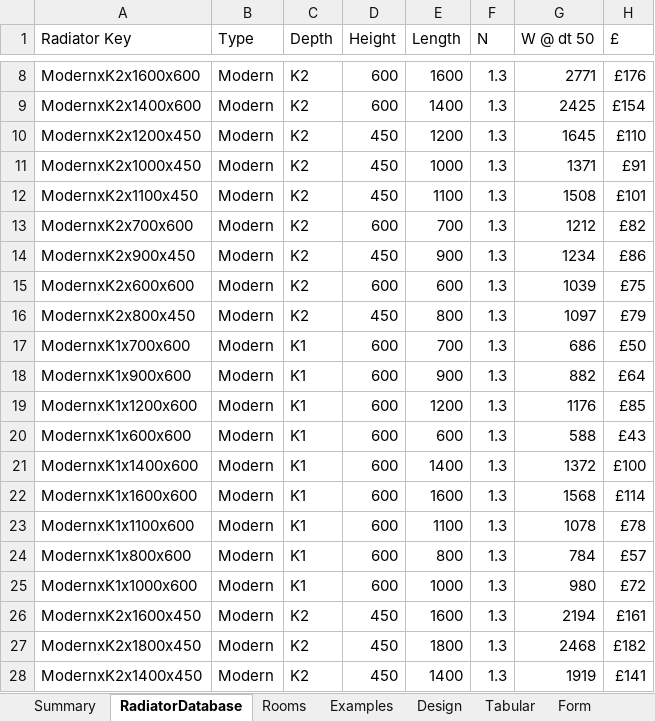
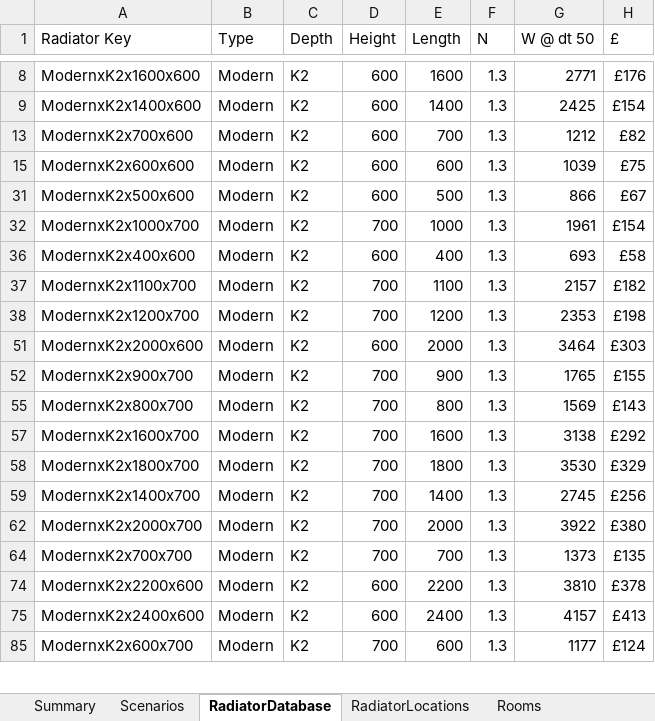
Before and after one commit to PhilipTB/radiators2, an Excel workbook: radiator calculator.xlsx, sheet RadiatorDatabase, drawn as a sheet; only a part is shown, gaps mark what is left out; the shorter side is filled out with more unchanged rows; values as stored, in another font and other column widths than the file's, no borders; table styles not drawn; the diff covers the shown part only; the diff names each change by its address in the sheet, - before the commit and + after, or states it on an @@ line.

```diff
--- a/radiator calculator.xlsx (sheet RadiatorDatabase)
+++ b/radiator calculator.xlsx (sheet RadiatorDatabase)
+sheet tab: Scenarios
+sheet tab: RadiatorLocations
@@ row 10 hidden: ModernxK2x1200x450 | Modern | K2 | 450 | 1200 | 1.3 | 1645 | £110 @@
@@ row 11 hidden: ModernxK2x1000x450 | Modern | K2 | 450 | 1000 | 1.3 | 1371 | £91 @@
@@ row 12 hidden: ModernxK2x1100x450 | Modern | K2 | 450 | 1100 | 1.3 | 1508 | £101 @@
@@ row 14 hidden: ModernxK2x900x450 | Modern | K2 | 450 | 900 | 1.3 | 1234 | £86 @@
@@ row 16 hidden: ModernxK2x800x450 | Modern | K2 | 450 | 800 | 1.3 | 1097 | £79 @@
@@ row 17 hidden: ModernxK1x700x600 | Modern | K1 | 600 | 700 | 1.3 | 686 | £50 @@
@@ row 18 hidden: ModernxK1x900x600 | Modern | K1 | 600 | 900 | 1.3 | 882 | £64 @@
@@ row 19 hidden: ModernxK1x1200x600 | Modern | K1 | 600 | 1200 | 1.3 | 1176 | £85 @@
@@ row 20 hidden: ModernxK1x600x600 | Modern | K1 | 600 | 600 | 1.3 | 588 | £43 @@
@@ row 21 hidden: ModernxK1x1400x600 | Modern | K1 | 600 | 1400 | 1.3 | 1372 | £100 @@
@@ row 22 hidden: ModernxK1x1600x600 | Modern | K1 | 600 | 1600 | 1.3 | 1568 | £114 @@
@@ row 23 hidden: ModernxK1x1100x600 | Modern | K1 | 600 | 1100 | 1.3 | 1078 | £78 @@
@@ row 24 hidden: ModernxK1x800x600 | Modern | K1 | 600 | 800 | 1.3 | 784 | £57 @@
@@ row 25 hidden: ModernxK1x1000x600 | Modern | K1 | 600 | 1000 | 1.3 | 980 | £72 @@
@@ row 26 hidden: ModernxK2x1600x450 | Modern | K2 | 450 | 1600 | 1.3 | 2194 | £161 @@
@@ row 27 hidden: ModernxK2x1800x450 | Modern | K2 | 450 | 1800 | 1.3 | 2468 | £182 @@
@@ row 28 hidden: ModernxK2x1400x450 | Modern | K2 | 450 | 1400 | 1.3 | 1919 | £141 @@
```
Also changed, not shown: 101 hidden or unhidden rows elsewhere in this sheet, sheet Rooms, other sheet tabs, formulas that keep their value.
